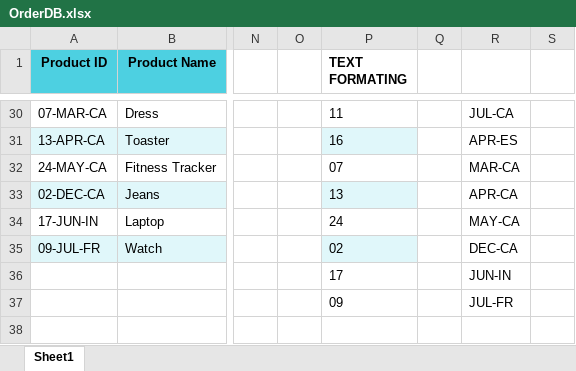
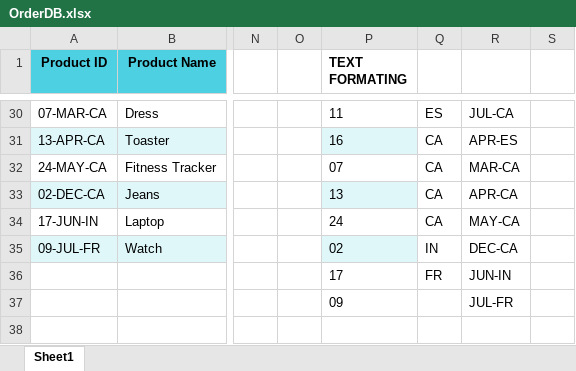
Before and after one commit to bhakya01/Excel_work, an Excel workbook: OrderDB.xlsx, sheet Sheet1, drawn as a sheet; only a part is shown, gaps mark what is left out; values as stored, in another font and other column widths than the file's, no borders; conditional formats not drawn; the diff covers the shown part only; the diff names each change by its address in the sheet, - before the commit and + after, or states it on an @@ line.

```diff
--- a/OrderDB.xlsx (sheet Sheet1)
+++ b/OrderDB.xlsx (sheet Sheet1)
-Q30: (empty)
+Q30: ES
-Q31:Q34: (empty)
+Q31:Q34: CA
-Q35: (empty)
+Q35: IN
-Q36: (empty)
+Q36: FR
```
Also changed, not shown: 27 edited cells and cell formats elsewhere in this sheet.
